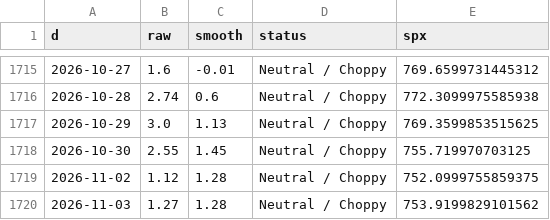
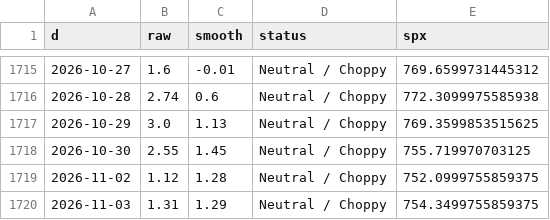
Before and after one commit to ds919/market-board, a CSV file: macro_history.csv, drawn as a sheet; only a part is shown, gaps mark what is left out.

```diff
--- a/macro_history.csv
+++ b/macro_history.csv
@@ -1719,2 +1719,2 @@ d,raw,smooth,status,spx
 2026-11-02,1.12,1.28,Neutral / Choppy,752.0999755859375
-2026-11-03,1.27,1.28,Neutral / Choppy,753.9199829101562
+2026-11-03,1.31,1.29,Neutral / Choppy,754.3499755859375
```
Also changed, not shown: 1 other file.
